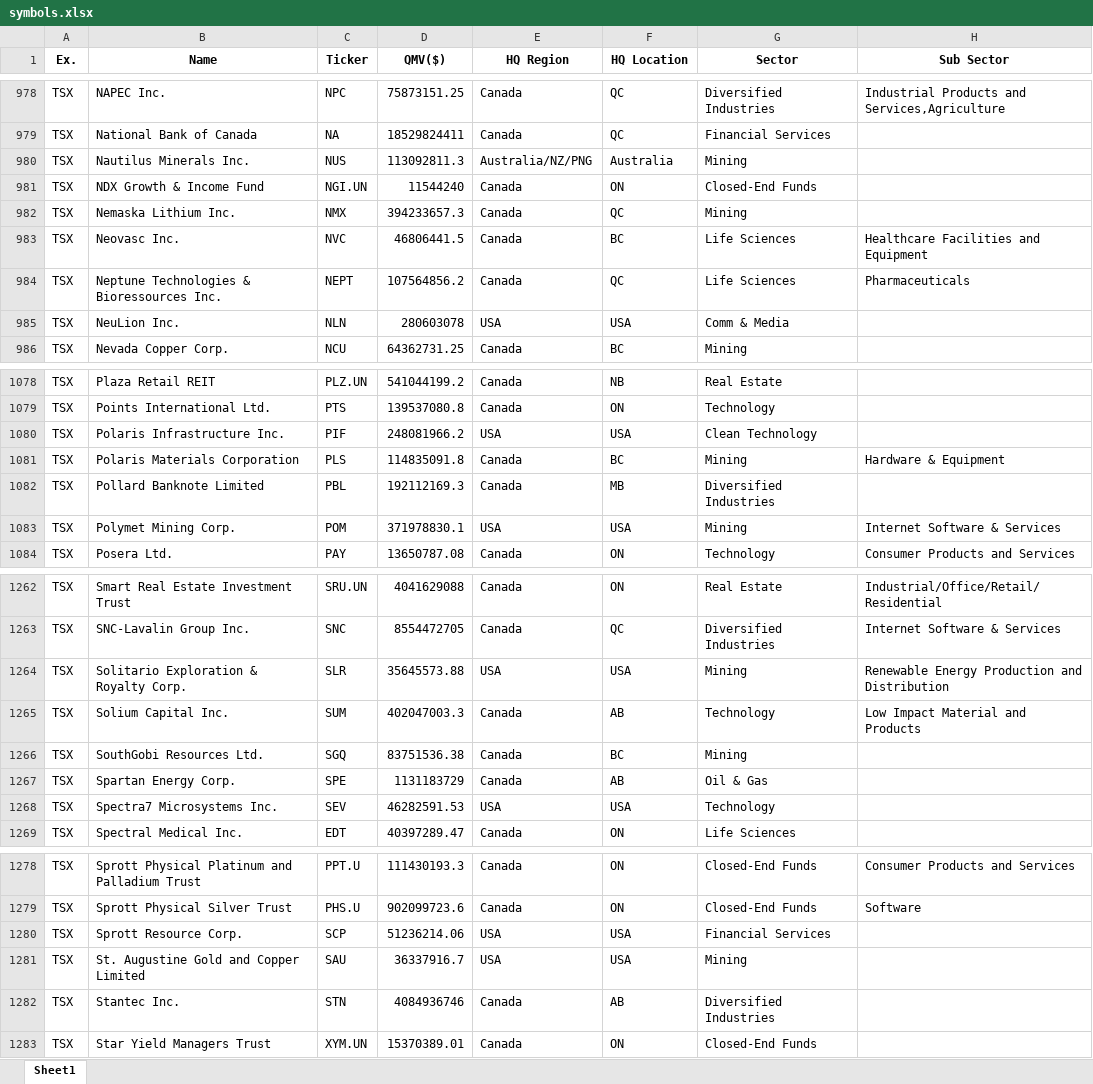
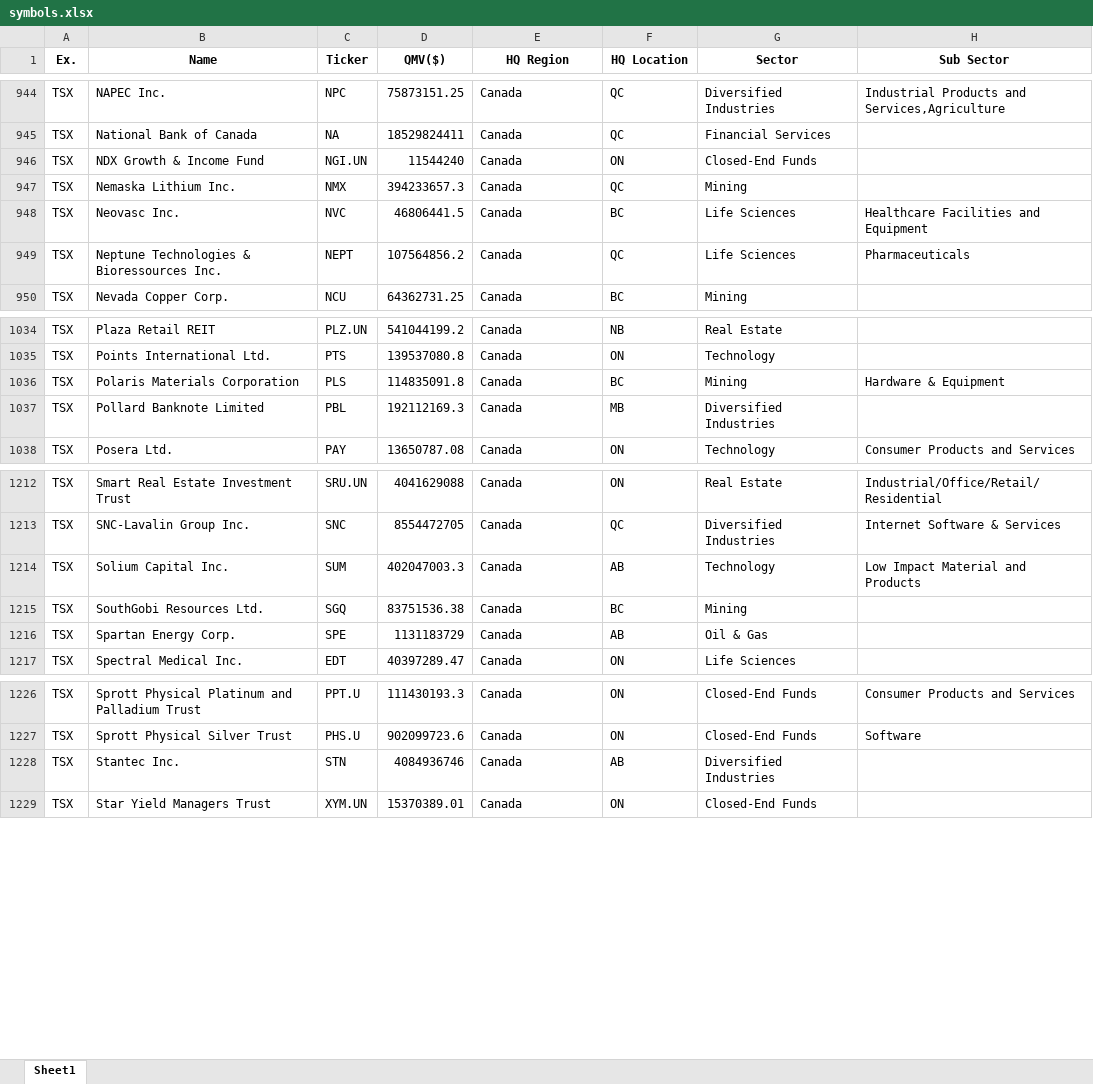
Before and after one commit to Benjamin-Pickers/Stock-Tracker, an Excel workbook: flaskStock/symbols.xlsx, sheet Sheet1, drawn as a sheet; only a part is shown, gaps mark what is left out; values as stored, in another font and other column widths than the file's, no borders; the diff covers the shown part only; the diff names each change by its address in the sheet, - before the commit and + after, or states it on an @@ line.

```diff
--- a/flaskStock/symbols.xlsx (sheet Sheet1)
+++ b/flaskStock/symbols.xlsx (sheet Sheet1)
-row 980: TSX | Nautilus Minerals Inc. | NUS | 113092811.3 | Australia/NZ/PNG | Australia | Mining
-row 985: TSX | NeuLion Inc. | NLN | 280603078 | USA | USA | Comm & Media
-row 1080: TSX | Polaris Infrastructure Inc. | PIF | 248081966.2 | USA | USA | Clean Technology
-row 1083: TSX | Polymet Mining Corp. | POM | 371978830.1 | USA | USA | Mining | Internet Software & Services
-row 1264: TSX | Solitario Exploration & Royalty Corp. | SLR | 35645573.88 | USA | USA | Mining | Renewable Energy Production and Distribution
-row 1268: TSX | Spectra7 Microsystems Inc. | SEV | 46282591.53 | USA | USA | Technology
-row 1280: TSX | Sprott Resource Corp. | SCP | 51236214.06 | USA | USA | Financial Services
-row 1281: TSX | St. Augustine Gold and Copper Limited | SAU | 36337916.7 | USA | USA | Mining
```
Also changed, not shown: 56 removed rows elsewhere in this sheet, 1 other file.
